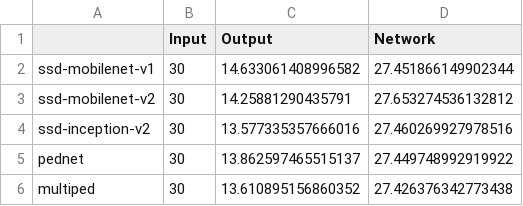
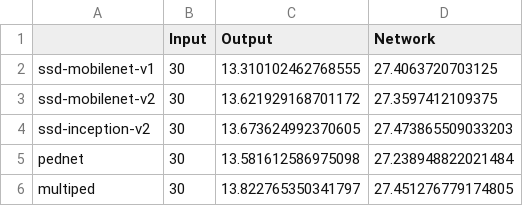
Before and after one commit to flavioforenza/Thesis, a CSV file: jetson_nano/jetson_benchmarks/benchmarks_pt2/object_detection/benchmarks jetson input: video1 streaming output: display.csv, drawn as a sheet.

```diff
--- a/jetson_nano/jetson_benchmarks/benchmarks_pt2/object_detection/benchmarks jetson input: video1 streaming output: display.csv
+++ b/jetson_nano/jetson_benchmarks/benchmarks_pt2/object_detection/benchmarks jetson input: video1 streaming output: display.csv
@@ -1,6 +1,6 @@
 ,Input,Output,Network
-ssd-mobilenet-v1,30,14.633061408996582,27.451866149902344
-ssd-mobilenet-v2,30,14.25881290435791,27.653274536132812
-ssd-inception-v2,30,13.577335357666016,27.460269927978516
-pednet,30,13.862597465515137,27.449748992919922
-multiped,30,13.610895156860352,27.426376342773438
+ssd-mobilenet-v1,30,13.310102462768555,27.4063720703125
+ssd-mobilenet-v2,30,13.621929168701172,27.3597412109375
+ssd-inception-v2,30,13.673624992370605,27.473865509033203
+pednet,30,13.581612586975098,27.238948822021484
+multiped,30,13.822765350341797,27.451276779174805
```
Also changed, not shown: jetson_nano/jetson_benchmarks/benchmarks_pt2/object_detection/benchmarks jetson input: video1 streaming output: SSH streaming.csv, 1 other file.
